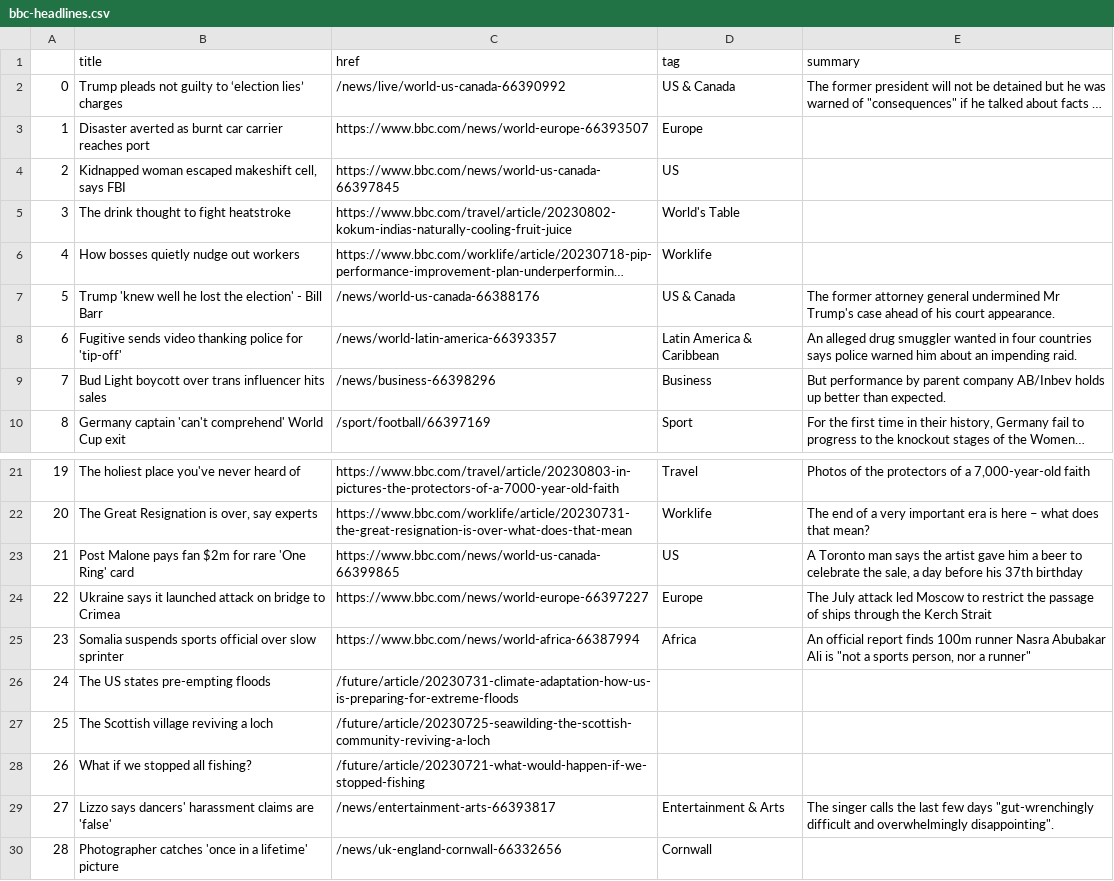
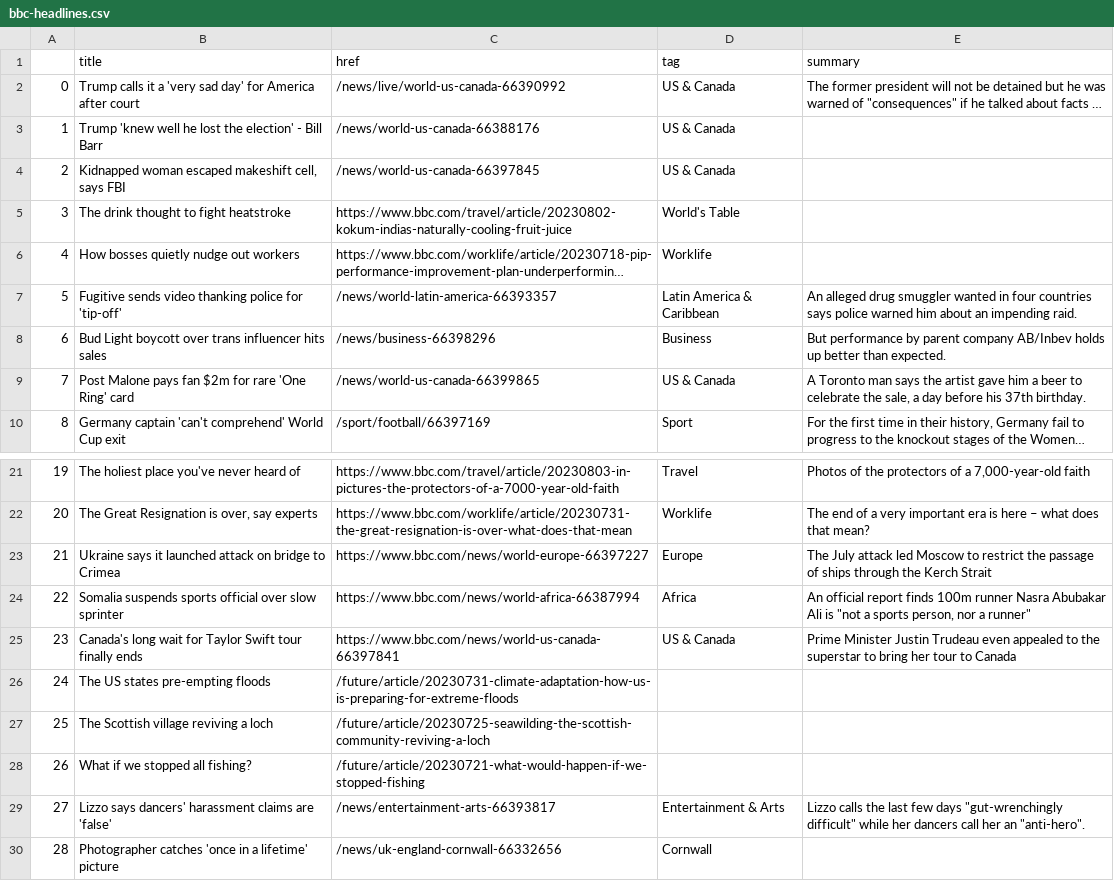
Before and after one commit to gbolduan/automatic-scraper, a CSV file: bbc-headlines.csv, drawn as a sheet; only a part is shown, gaps mark what is left out; long unchanged cells end in …; the diff covers the shown part only; the diff names each change by its address in the sheet, - before the commit and + after, or states it on an @@ line.

```diff
--- a/bbc-headlines.csv
+++ b/bbc-headlines.csv
-B2 (title): Trump pleads not guilty to ‘election lies’ charges
+B2 (title): Trump calls it a 'very sad day' for America after court
-B3 (title): Disaster averted as burnt car carrier reaches port
+B3 (title): Trump 'knew well he lost the election' - Bill Barr
-C3 (href): https://www.bbc.com/news/world-europe-66393507
+C3 (href): /news/world-us-canada-66388176
-D3 (tag): Europe
+D3 (tag): US & Canada
-C4 (href): https://www.bbc.com/news/world-us-canada-66397845
+C4 (href): /news/world-us-canada-66397845
-D4 (tag): US
+D4 (tag): US & Canada
-B7 (title): Trump 'knew well he lost the election' - Bill Barr
+B7 (title): Fugitive sends video thanking police for 'tip-off'
-C7 (href): /news/world-us-canada-66388176
+C7 (href): /news/world-latin-america-66393357
-D7 (tag): US & Canada
+D7 (tag): Latin America & Caribbean
-E7 (summary): The former attorney general undermined Mr Trump's case ahead of his court appearance.
+E7 (summary): An alleged drug smuggler wanted in four countries says police warned him about an impending raid.
-B8 (title): Fugitive sends video thanking police for 'tip-off'
+B8 (title): Bud Light boycott over trans influencer hits sales
-C8 (href): /news/world-latin-america-66393357
+C8 (href): /news/business-66398296
-D8 (tag): Latin America & Caribbean
+D8 (tag): Business
-E8 (summary): An alleged drug smuggler wanted in four countries says police warned him about an impending raid.
+E8 (summary): But performance by parent company AB/Inbev holds up better than expected.
-B9 (title): Bud Light boycott over trans influencer hits sales
+B9 (title): Post Malone pays fan $2m for rare 'One Ring' card
-C9 (href): /news/business-66398296
+C9 (href): /news/world-us-canada-66399865
-D9 (tag): Business
+D9 (tag): US & Canada
-E9 (summary): But performance by parent company AB/Inbev holds up better than expected.
+E9 (summary): A Toronto man says the artist gave him a beer to celebrate the sale, a day before his 37th birthday.
-B23 (title): Post Malone pays fan $2m for rare 'One Ring' card
+B23 (title): Ukraine says it launched attack on bridge to Crimea
-C23 (href): https://www.bbc.com/news/world-us-canada-66399865
+C23 (href): https://www.bbc.com/news/world-europe-66397227
-D23 (tag): US
+D23 (tag): Europe
-E23 (summary): A Toronto man says the artist gave him a beer to celebrate the sale, a day before his 37th birthday
+E23 (summary): The July attack led Moscow to restrict the passage of ships through the Kerch Strait
-B24 (title): Ukraine says it launched attack on bridge to Crimea
+B24 (title): Somalia suspends sports official over slow sprinter
-C24 (href): https://www.bbc.com/news/world-europe-66397227
+C24 (href): https://www.bbc.com/news/world-africa-66387994
-D24 (tag): Europe
+D24 (tag): Africa
-E24 (summary): The July attack led Moscow to restrict the passage of ships through the Kerch Strait
+E24 (summary): An official report finds 100m runner Nasra Abubakar Ali is "not a sports person, nor a runner"
-B25 (title): Somalia suspends sports official over slow sprinter
+B25 (title): Canada's long wait for Taylor Swift tour finally ends
-C25 (href): https://www.bbc.com/news/world-africa-66387994
+C25 (href): https://www.bbc.com/news/world-us-canada-66397841
-D25 (tag): Africa
+D25 (tag): US & Canada
-E25 (summary): An official report finds 100m runner Nasra Abubakar Ali is "not a sports person, nor a runner"
+E25 (summary): Prime Minister Justin Trudeau even appealed to the superstar to bring her tour to Canada
-E29 (summary): The singer calls the last few days "gut-wrenchingly difficult and overwhelmingly disappointing".
+E29 (summary): Lizzo calls the last few days "gut-wrenchingly difficult" while her dancers call her an "anti-hero".
```
Also changed, not shown: 3 edited cells elsewhere in this file.
